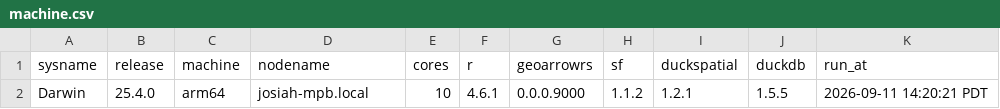
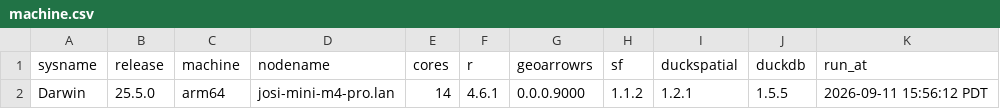
Before and after one commit to JosiahParry/geoarrowrs, a CSV file: bench/duckspatial/last-run/machine.csv, drawn as a sheet.

Commit message:
chore: use rv and update benches to be run on macmini

```diff
--- a/bench/duckspatial/last-run/machine.csv
+++ b/bench/duckspatial/last-run/machine.csv
@@ -1,2 +1,2 @@
 "sysname","release","machine","nodename","cores","r","geoarrowrs","sf","duckspatial","duckdb","run_at"
-"Darwin","25.4.0","arm64","josiah-mpb.local",10,"4.6.1","0.0.0.9000","1.1.2","1.2.1","1.5.5","2026-09-11 14:20:21 PDT"
+"Darwin","25.5.0","arm64","josi-mini-m4-pro.lan",14,"4.6.1","0.0.0.9000","1.1.2","1.2.1","1.5.5","2026-09-11 15:56:12 PDT"
```
Also changed, not shown: 8 other files.
